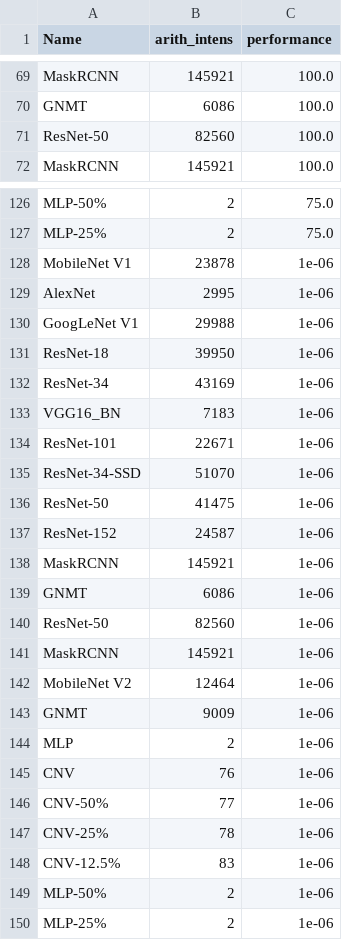
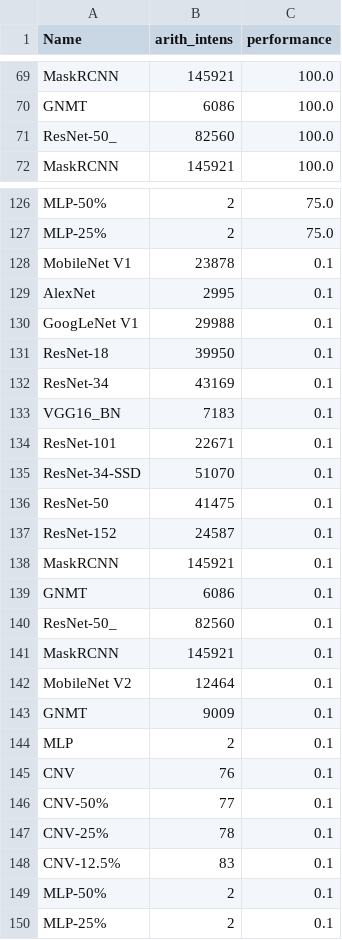
Before and after one commit to RCL-lab/QutibenchWeb, a CSV file: _notebooks/data/processed_csv/rooflines_hardware_neural_networks.csv, drawn as a sheet; only a part is shown, gaps mark what is left out; the diff covers the shown part only.

```diff
--- a/_notebooks/data/processed_csv/rooflines_hardware_neural_networks.csv
+++ b/_notebooks/data/processed_csv/rooflines_hardware_neural_networks.csv
@@ -70,3 +70,3 @@ MaskRCNN,145921,100.0
 GNMT,6086,100.0
-ResNet-50,82560,100.0
+ResNet-50_,82560,100.0
 MaskRCNN,145921,100.0
@@ -127,24 +127,24 @@ MLP-50%,2,75.0
 MLP-25%,2,75.0
-MobileNet V1,23878,1e-06
-AlexNet,2995,1e-06
-GoogLeNet V1,29988,1e-06
-ResNet-18,39950,1e-06
-ResNet-34,43169,1e-06
-VGG16_BN,7183,1e-06
-ResNet-101,22671,1e-06
-ResNet-34-SSD,51070,1e-06
-ResNet-50,41475,1e-06
-ResNet-152,24587,1e-06
-MaskRCNN,145921,1e-06
-GNMT,6086,1e-06
-ResNet-50,82560,1e-06
-MaskRCNN,145921,1e-06
-MobileNet V2,12464,1e-06
-GNMT,9009,1e-06
-MLP,2,1e-06
-CNV,76,1e-06
-CNV-50%,77,1e-06
-CNV-25%,78,1e-06
-CNV-12.5%,83,1e-06
-MLP-50%,2,1e-06
-MLP-25%,2,1e-06
+MobileNet V1,23878,0.1
+AlexNet,2995,0.1
+GoogLeNet V1,29988,0.1
+ResNet-18,39950,0.1
+ResNet-34,43169,0.1
+VGG16_BN,7183,0.1
+ResNet-101,22671,0.1
+ResNet-34-SSD,51070,0.1
+ResNet-50,41475,0.1
+ResNet-152,24587,0.1
+MaskRCNN,145921,0.1
+GNMT,6086,0.1
+ResNet-50_,82560,0.1
+MaskRCNN,145921,0.1
+MobileNet V2,12464,0.1
+GNMT,9009,0.1
+MLP,2,0.1
+CNV,76,0.1
+CNV-50%,77,0.1
+CNV-25%,78,0.1
+CNV-12.5%,83,0.1
+MLP-50%,2,0.1
+MLP-25%,2,0.1
```
Also changed, not shown: 40 edited cells elsewhere in this file, _notebooks/data/topology_details.csv, 4 other files.
